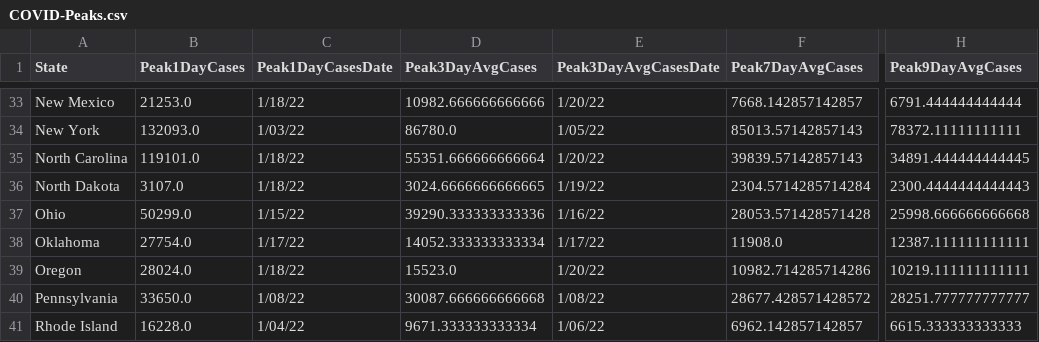
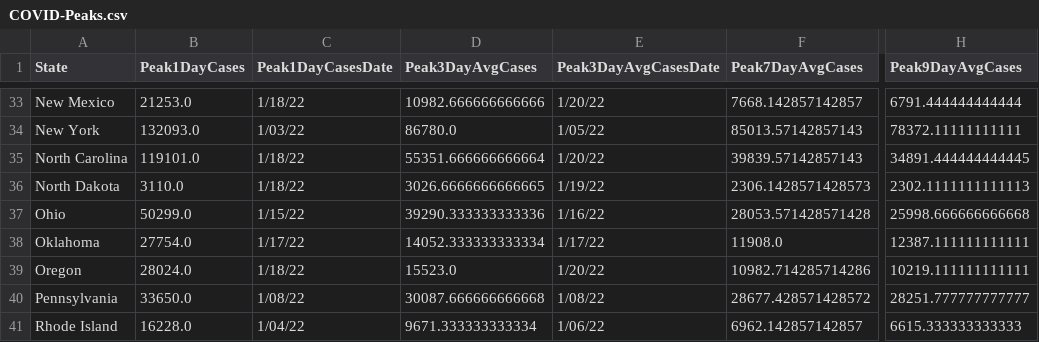
Before and after one commit to painmanagementcollaboratory/Rolling-Peak-COVID-Data-by-State, a CSV file: COVID-Peaks.csv, drawn as a sheet; only a part is shown, gaps mark what is left out; the diff names each change by its address in the sheet, - before the commit and + after, or states it on an @@ line.

```diff
--- a/COVID-Peaks.csv
+++ b/COVID-Peaks.csv
-B36 (Peak1DayCases): 3107.0
+B36 (Peak1DayCases): 3110.0
-D36 (Peak3DayAvgCases): 3024.6666666666665
+D36 (Peak3DayAvgCases): 3026.6666666666665
-F36 (Peak7DayAvgCases): 2304.5714285714284
+F36 (Peak7DayAvgCases): 2306.1428571428573
-H36 (Peak9DayAvgCases): 2300.4444444444443
+H36 (Peak9DayAvgCases): 2302.1111111111113
```
Also changed, not shown: data/COVID-19-Cases-USA-By-State.csv, data/COVID-19-Deaths-USA-By-State.csv.
